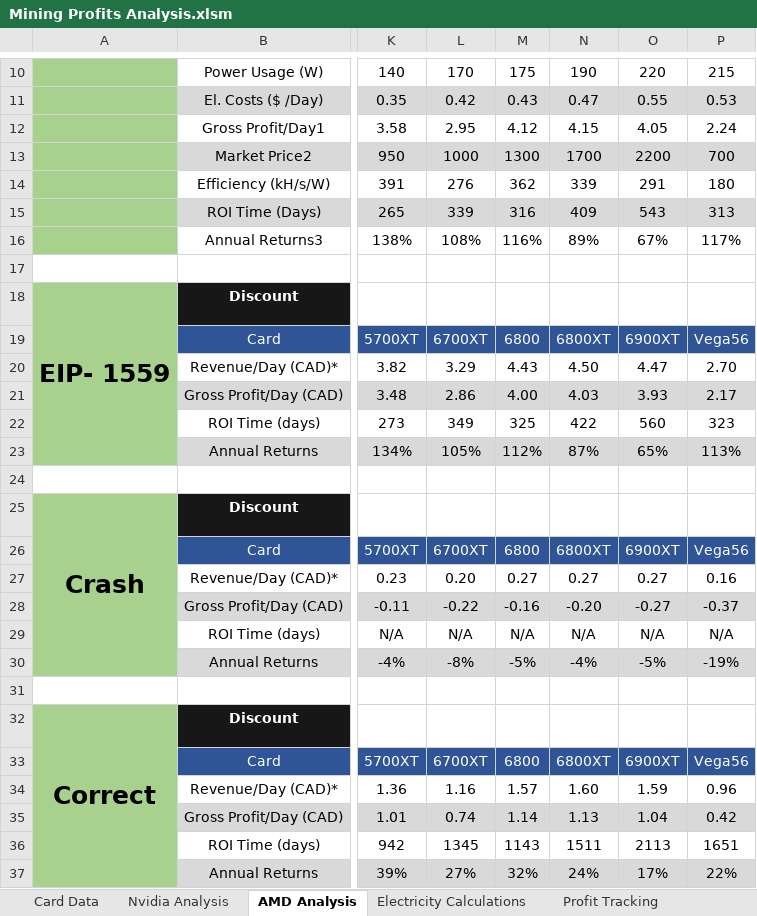
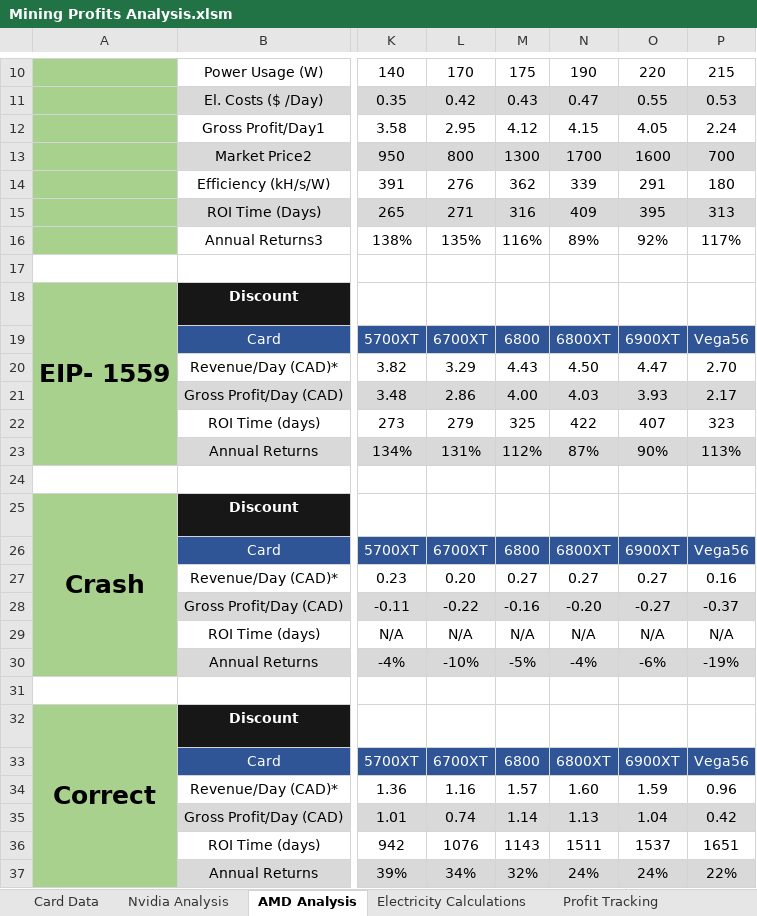
Before and after one commit to HoTofu/eth-gpu-mining-profitability, an Excel workbook: Mining Profits Analysis.xlsm, sheet AMD Analysis, drawn as a sheet; only a part is shown, gaps mark what is left out; values as stored, in another font and other column widths than the file's, no borders; the diff names each change by its address in the sheet, - before the commit and + after, or states it on an @@ line.

Commit message:
Update Mining Profits Analysis.xlsm

```diff
--- a/Mining Profits Analysis.xlsm (sheet AMD Analysis)
+++ b/Mining Profits Analysis.xlsm (sheet AMD Analysis)
-L13: 1000
+L13: 800
-O13: 2200
+O13: 1600
-L15: 339
+L15: 271
-O15: 543
+O15: 395
-L16: 108%
+L16: 135%
-O16: 67%
+O16: 92%
-L22: 349
+L22: 279
-O22: 560
+O22: 407
-L23: 105%
+L23: 131%
-O23: 65%
+O23: 90%
-L30: -8%
+L30: -10%
-O30: -5%
+O30: -6%
-L36: 1345
+L36: 1076
-O36: 2113
+O36: 1537
-L37: 27%
+L37: 34%
-O37: 17%
+O37: 24%
```
Also changed, not shown: sheet Card Data.
